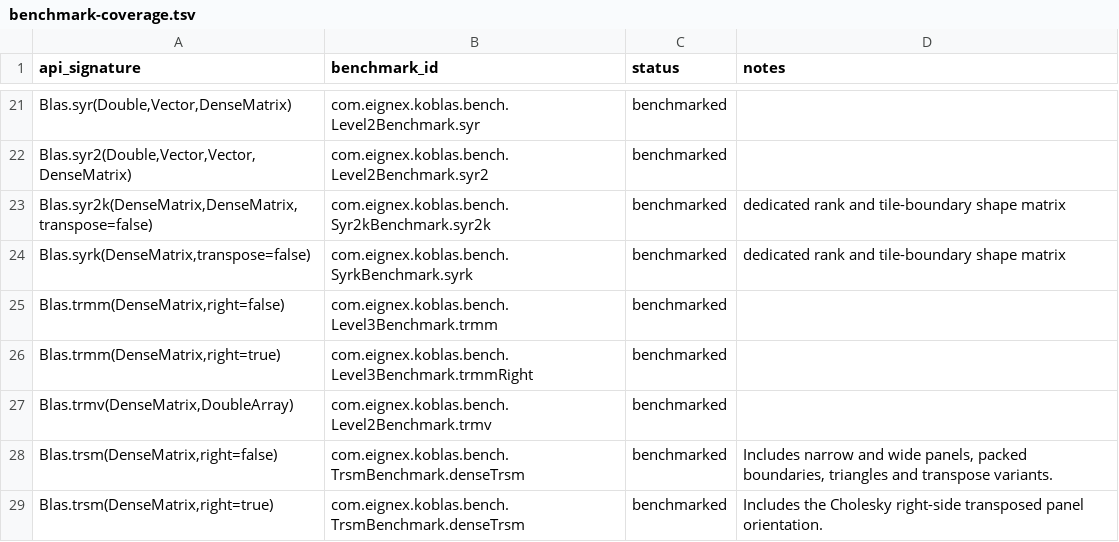
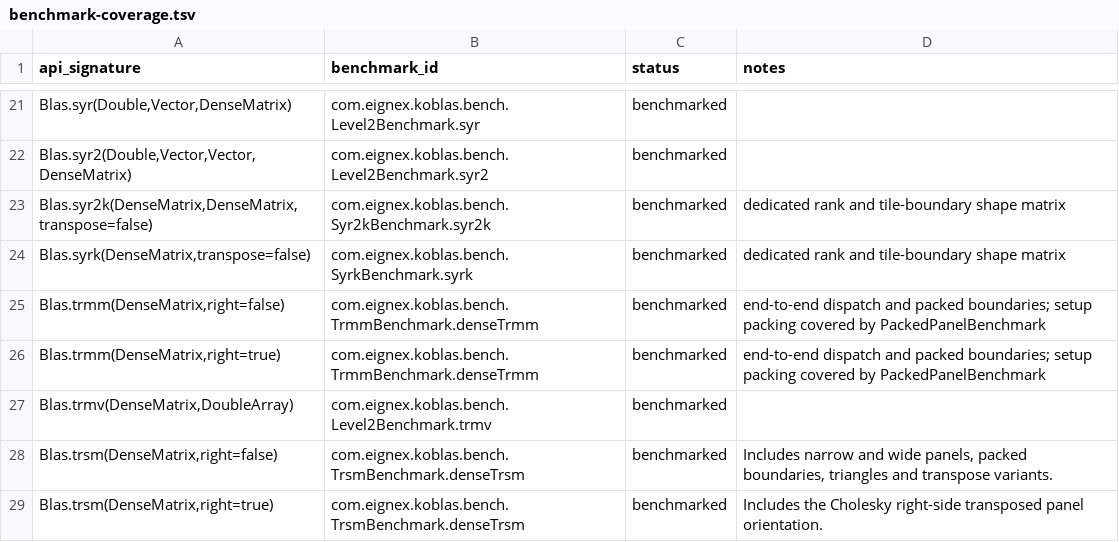
Before and after one commit to Eignex/koblas, a TSV file: koblas-bench/benchmark-coverage.tsv, drawn as a sheet; only a part is shown, gaps mark what is left out.

Commit message:
feat: add packed triangular multiplication

```diff
--- a/koblas-bench/benchmark-coverage.tsv
+++ b/koblas-bench/benchmark-coverage.tsv
@@ -24,4 +24,4 @@ Blas.syr2k(DenseMatrix,DenseMatrix,transpose=false)	com.eignex.koblas.bench.Syr2
 Blas.syrk(DenseMatrix,transpose=false)	com.eignex.koblas.bench.SyrkBenchmark.syrk	benchmarked	dedicated rank and tile-boundary shape matrix
-Blas.trmm(DenseMatrix,right=false)	com.eignex.koblas.bench.Level3Benchmark.trmm	benchmarked	
-Blas.trmm(DenseMatrix,right=true)	com.eignex.koblas.bench.Level3Benchmark.trmmRight	benchmarked	
+Blas.trmm(DenseMatrix,right=false)	com.eignex.koblas.bench.TrmmBenchmark.denseTrmm	benchmarked	end-to-end dispatch and packed boundaries; setup packing covered by PackedPanelBenchmark
+Blas.trmm(DenseMatrix,right=true)	com.eignex.koblas.bench.TrmmBenchmark.denseTrmm	benchmarked	end-to-end dispatch and packed boundaries; setup packing covered by PackedPanelBenchmark
 Blas.trmv(DenseMatrix,DoubleArray)	com.eignex.koblas.bench.Level2Benchmark.trmv	benchmarked	
```
Also changed, not shown: 12 other files.
